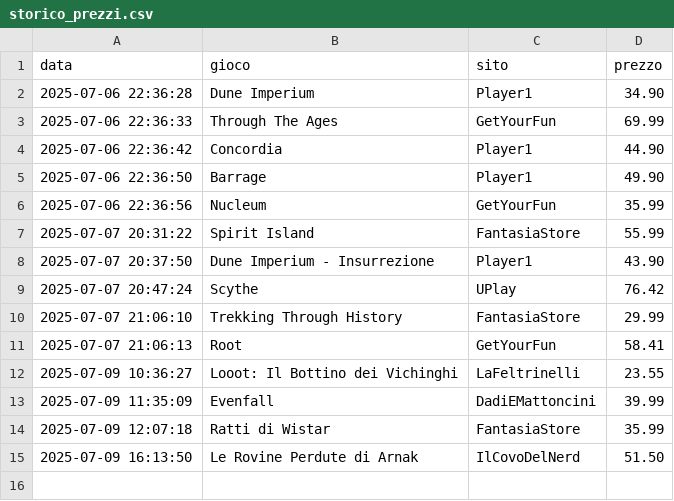
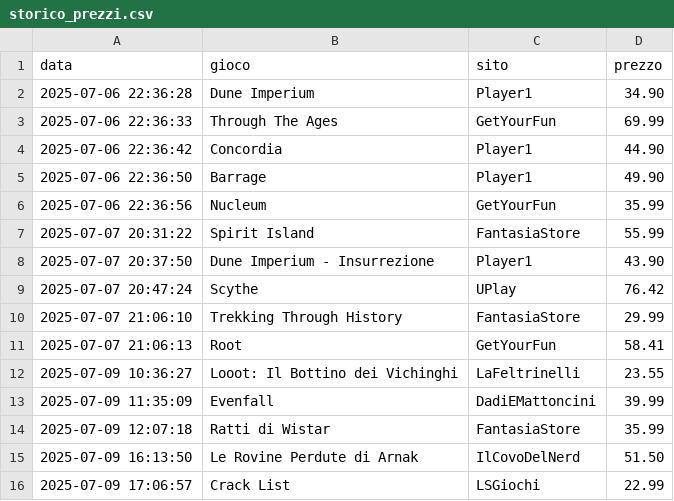
Before and after one commit to gigifacile/BGPrices, a CSV file: storico_prezzi.csv, drawn as a sheet; the diff names each change by its address in the sheet, - before the commit and + after, or states it on an @@ line.

Commit message:
Aggiorna soglia minima e storico prezzi

```diff
--- a/storico_prezzi.csv
+++ b/storico_prezzi.csv
+row 16: 2025-07-09 17:06:57 | Crack List | LSGiochi | 22.99
```
Also changed, not shown: 1 other file.
